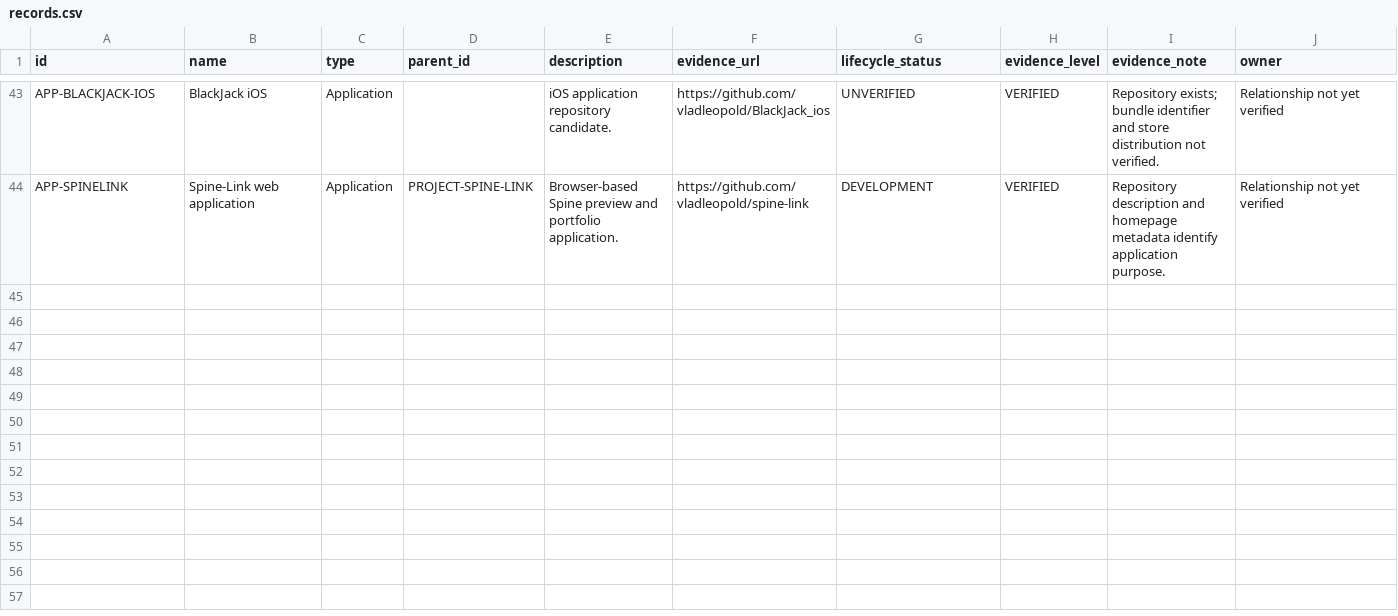
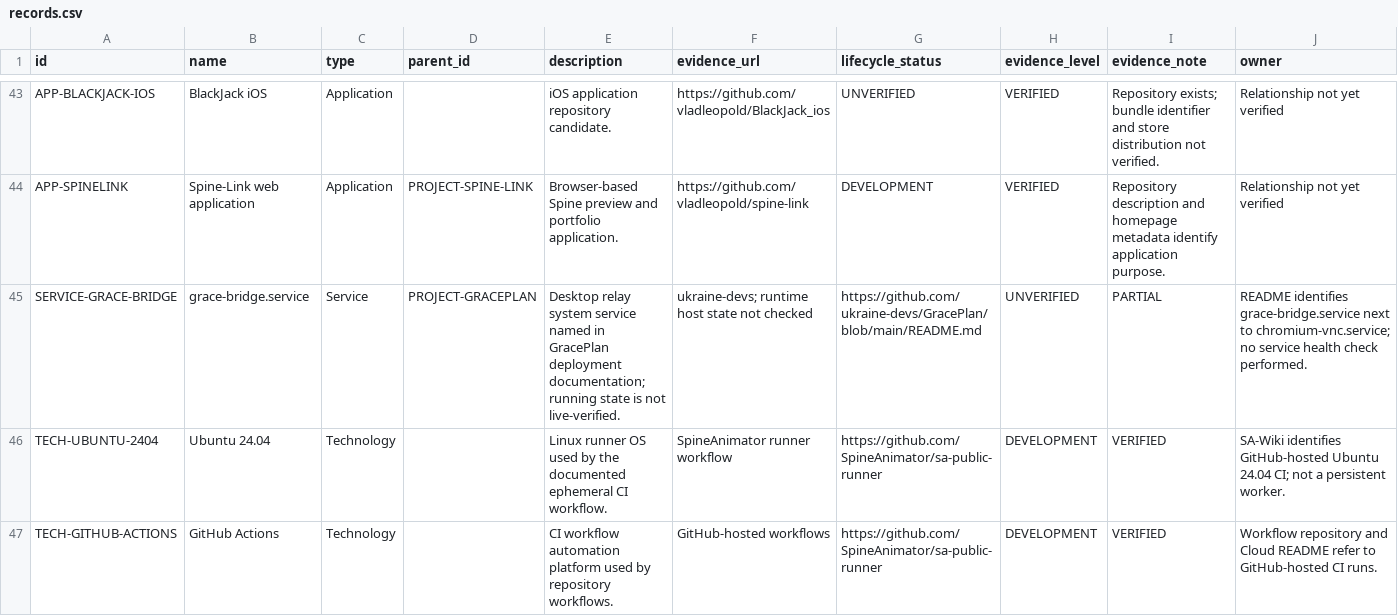
Before and after one commit to SYMBIOTYC/Ecosystem-Registry, a CSV file: registry/records.csv, drawn as a sheet; only a part is shown, gaps mark what is left out; rows hold the shown columns only; the diff covers the shown part only; the diff names each change by its address in the sheet, - before the commit and + after, or states it on an @@ line.

Commit message:
docs: add service and technology inventory records

```diff
--- a/registry/records.csv
+++ b/registry/records.csv
+row 45: SERVICE-GRACE-BRIDGE | grace-bridge.service | Service | PROJECT-GRACEPLAN | Desktop relay system service named in GracePlan deployment documentation; running state is not live-verified. | ukraine-devs; runtime host state not checked | https://github.com/ukraine-devs/GracePlan/blob/main/README.md | UNVERIFIED | PARTIAL | README identifies grace-bridge.service next to chromium-vnc.service; no service health check performed.
+row 46: TECH-UBUNTU-2404 | Ubuntu 24.04 | Technology |  | Linux runner OS used by the documented ephemeral CI workflow. | SpineAnimator runner workflow | https://github.com/SpineAnimator/sa-public-runner | DEVELOPMENT | VERIFIED | SA-Wiki identifies GitHub-hosted Ubuntu 24.04 CI; not a persistent worker.
+row 47: TECH-GITHUB-ACTIONS | GitHub Actions | Technology |  | CI workflow automation platform used by repository workflows. | GitHub-hosted workflows | https://github.com/SpineAnimator/sa-public-runner | DEVELOPMENT | VERIFIED | Workflow repository and Cloud README refer to GitHub-hosted CI runs.
```
Also changed, not shown: 3 added rows elsewhere in this file.
